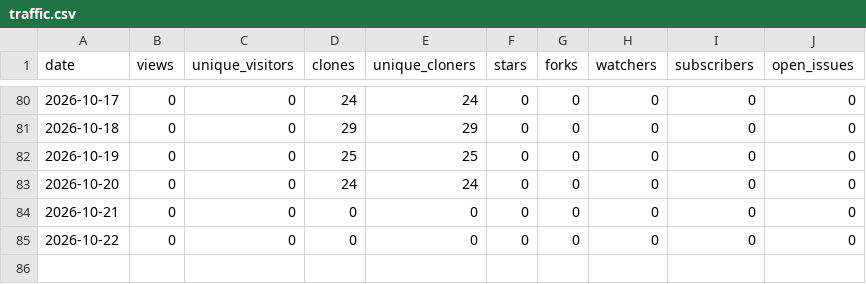
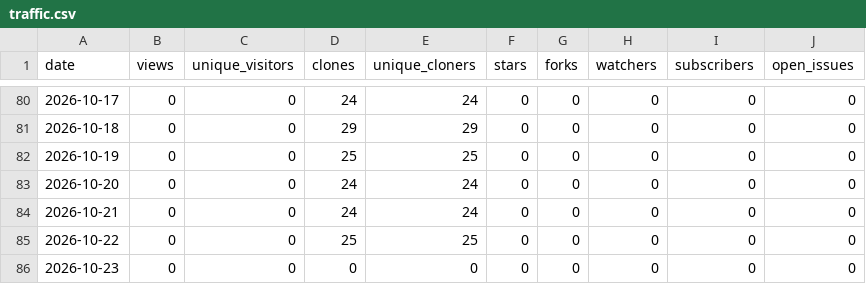
Before and after one commit to Resetnak/OpenStars, a CSV file: data/Resetnak/domain-availability-skill/traffic.csv, drawn as a sheet; only a part is shown, gaps mark what is left out.

```diff
--- a/data/Resetnak/domain-availability-skill/traffic.csv
+++ b/data/Resetnak/domain-availability-skill/traffic.csv
@@ -83,3 +83,4 @@ date,views,unique_visitors,clones,unique_cloners,stars,forks,watchers,subscriber
 2026-10-20,0,0,24,24,0,0,0,0,0
-2026-10-21,0,0,0,0,0,0,0,0,0
-2026-10-22,0,0,0,0,0,0,0,0,0
+2026-10-21,0,0,24,24,0,0,0,0,0
+2026-10-22,0,0,25,25,0,0,0,0,0
+2026-10-23,0,0,0,0,0,0,0,0,0
```
Also changed, not shown: data/Resetnak/MakeView/traffic.csv, data/Resetnak/OpenStars/traffic.csv, 13 other files.
